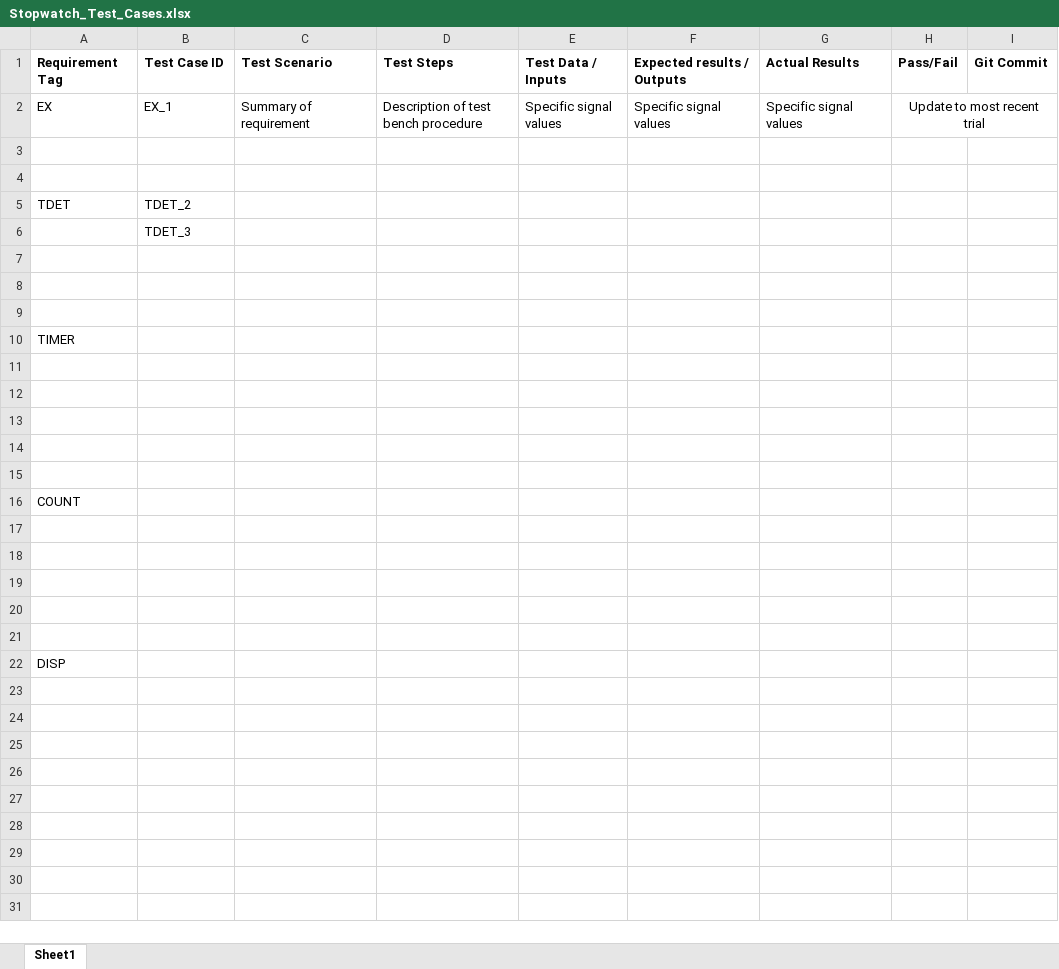
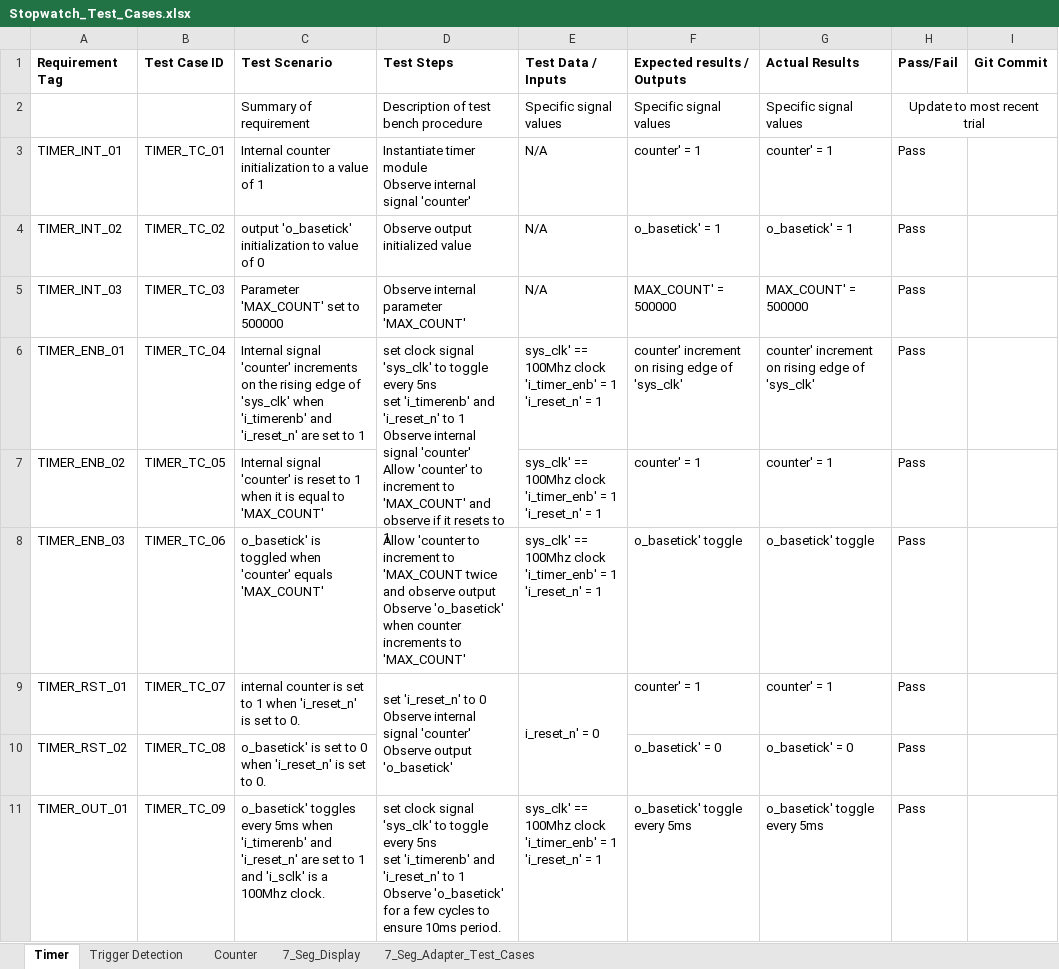
Before and after one commit to djstedronsky/Time_Travelers_Verilog_Stopwatch, an Excel workbook: Documentation/Stopwatch_Test_Cases.xlsx, sheet Timer, drawn as a sheet; values as stored, in another font and other column widths than the file's, no borders; removed rows and columns are numbered as before the commit, all else as after; ↵ is a line break in a cell; the diff names each change by its address in the sheet, - before the commit and + after, or states it on an @@ line.

Commit message:
Update Stopwatch_Test_Cases.xlsx

```diff
--- a/Documentation/Stopwatch_Test_Cases.xlsx (sheet Timer)
+++ b/Documentation/Stopwatch_Test_Cases.xlsx (sheet Timer)
-sheet tab: Sheet1
+sheet tab: Timer
+sheet tab: Trigger Detection
+sheet tab: Counter
+sheet tab: 7_Seg_Display
+sheet tab: 7_Seg_Adapter_Test_Cases
-A2 (Requirement Tag): EX
+A2 (Requirement Tag): (empty)
-B2 (Test Case ID): EX_1
+B2 (Test Case ID): (empty)
-row 3: (empty)
+row 3: TIMER_INT_01 | TIMER_TC_01 | Internal counter initialization to a value of 1 | Instantiate timer module ↵ Observe internal signal 'counter' | N/A | counter' = 1 | counter' = 1 | Pass
-row 4: (empty)
+row 4: TIMER_INT_02 | TIMER_TC_02 | output 'o_basetick' initialization to value of 0 | Observe output initialized value | N/A | o_basetick' = 1 | o_basetick' = 1 | Pass
-row 5: TDET | TDET_2
-row 6:  | TDET_3
-row 5: (empty)
+row 5: TIMER_INT_03 | TIMER_TC_03 | Parameter 'MAX_COUNT' set to 500000 | Observe internal parameter 'MAX_COUNT' | N/A | MAX_COUNT' = 500000 | MAX_COUNT' = 500000 | Pass
-row 6: (empty)
+row 6: TIMER_ENB_01 | TIMER_TC_04 | Internal signal 'counter' increments on the rising edge of 'sys_clk' when 'i_timerenb' and 'i_reset_n' are set to 1 | set clock signal 'sys_clk' to toggle every 5ns ↵ set 'i_timerenb' and 'i_reset_n' to 1 ↵ Observe internal signal 'counter' ↵ Allow 'counter' to increment to 'MAX_COUNT' and observe if it resets to 1 | sys_clk' == 100Mhz clock ↵ 'i_timer_enb' = 1 ↵ 'i_reset_n' = 1 | counter' increment on rising edge of 'sys_clk' | counter' increment on rising edge of 'sys_clk' | Pass
+D6:D7 merged
-row 7: (empty)
+row 7: TIMER_ENB_02 | TIMER_TC_05 | Internal signal 'counter' is reset to 1 when it is equal to 'MAX_COUNT' |  | sys_clk' == 100Mhz clock ↵ 'i_timer_enb' = 1 ↵ 'i_reset_n' = 1 | counter' = 1 | counter' = 1 | Pass
-row 10: TIMER
-row 8: (empty)
+row 8: TIMER_ENB_03 | TIMER_TC_06 | o_basetick' is toggled when 'counter' equals 'MAX_COUNT' | Allow 'counter to increment to 'MAX_COUNT twice and observe output ↵ Observe 'o_basetick' when counter increments to 'MAX_COUNT' | sys_clk' == 100Mhz clock ↵ 'i_timer_enb' = 1 ↵ 'i_reset_n' = 1 | o_basetick' toggle | o_basetick' toggle | Pass
-row 9: (empty)
+row 9: TIMER_RST_01 | TIMER_TC_07 | internal counter is set to 1 when 'i_reset_n' is set to 0. | set 'i_reset_n' to 0 ↵ Observe internal signal 'counter' ↵ Observe output 'o_basetick' | i_reset_n' = 0 | counter' = 1 | counter' = 1 | Pass
+D9:D10 merged
+E9:E10 merged
-row 10: (empty)
+row 10: TIMER_RST_02 | TIMER_TC_08 | o_basetick' is set to 0 when 'i_reset_n' is set to 0. |  |  | o_basetick' = 0 | o_basetick' = 0 | Pass
-row 11: (empty)
+row 11: TIMER_OUT_01 | TIMER_TC_09 | o_basetick' toggles every 5ms when 'i_timerenb' and 'i_reset_n' are set to 1 and 'i_sclk' is a 100Mhz clock. | set clock signal 'sys_clk' to toggle every 5ns ↵ set 'i_timerenb' and 'i_reset_n' to 1 ↵ Observe 'o_basetick' for a few cycles to ensure 10ms period. | sys_clk' == 100Mhz clock ↵ 'i_timer_enb' = 1 ↵ 'i_reset_n' = 1 | o_basetick' toggle every 5ms | o_basetick' toggle every 5ms | Pass
-row 15: (empty)
-row 16: COUNT
-row 17: (empty)
-row 18: (empty)
-row 19: (empty)
-row 20: (empty)
-row 21: (empty)
-row 22: DISP
```
